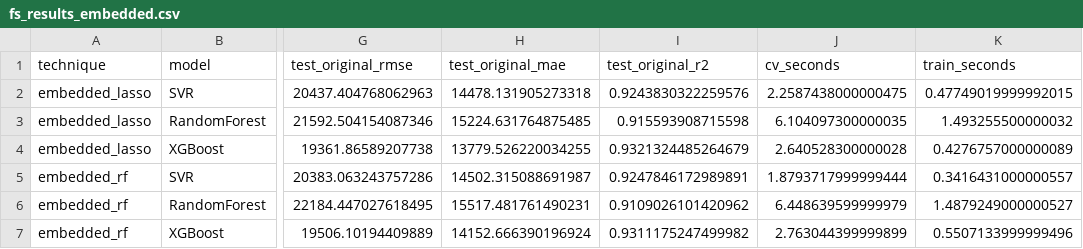
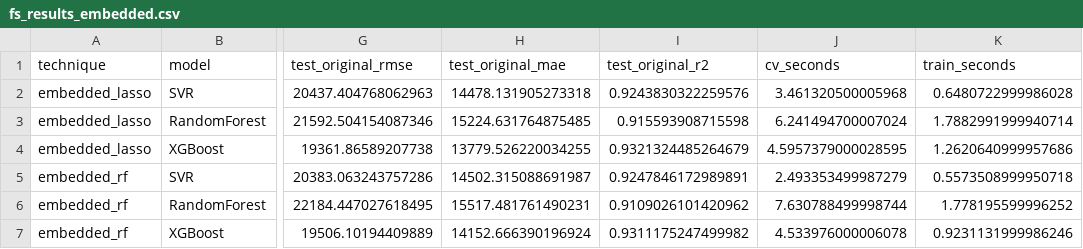
Before and after one commit to DangHau19/MLGroup, a CSV file: Tuan04/data/processed/fs_results_embedded.csv, drawn as a sheet; only a part is shown, gaps mark what is left out; the diff names each change by its address in the sheet, - before the commit and + after, or states it on an @@ line.

```diff
--- a/Tuan04/data/processed/fs_results_embedded.csv
+++ b/Tuan04/data/processed/fs_results_embedded.csv
-J2 (cv_seconds): 2.2587438000000475
+J2 (cv_seconds): 3.461320500005968
-K2 (train_seconds): 0.47749019999992015
+K2 (train_seconds): 0.6480722999986028
-J3 (cv_seconds): 6.104097300000035
+J3 (cv_seconds): 6.241494700007024
-K3 (train_seconds): 1.493255500000032
+K3 (train_seconds): 1.7882991999940714
-J4 (cv_seconds): 2.640528300000028
+J4 (cv_seconds): 4.5957379000028595
-K4 (train_seconds): 0.4276757000000089
+K4 (train_seconds): 1.2620640999957686
-J5 (cv_seconds): 1.8793717999999444
+J5 (cv_seconds): 2.493353499987279
-K5 (train_seconds): 0.3416431000000557
+K5 (train_seconds): 0.5573508999950718
-J6 (cv_seconds): 6.448639599999979
+J6 (cv_seconds): 7.630788499998744
-K6 (train_seconds): 1.4879249000000527
+K6 (train_seconds): 1.778195599996252
-J7 (cv_seconds): 2.763044399999899
+J7 (cv_seconds): 4.533976000006078
-K7 (train_seconds): 0.5507133999999496
+K7 (train_seconds): 0.9231131999986246
```
Also changed, not shown: Tuan04/data/processed/baseline_results.csv, Tuan04/data/processed/baseline_results_extended.csv, 39 other files.
